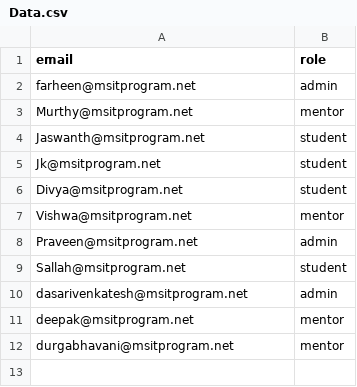
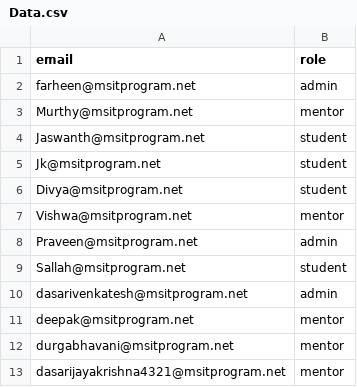
Before and after one commit to viswa9688/Dashboard_MSIT_New, a CSV file: react-google-authentication-master/public/Data.csv, drawn as a sheet; the diff names each change by its address in the sheet, - before the commit and + after, or states it on an @@ line.

```diff
--- a/react-google-authentication-master/public/Data.csv
+++ b/react-google-authentication-master/public/Data.csv
+row 13: dasarijayakrishna4321@msitprogram.net | mentor
```
Also changed, not shown: 3 other files.
